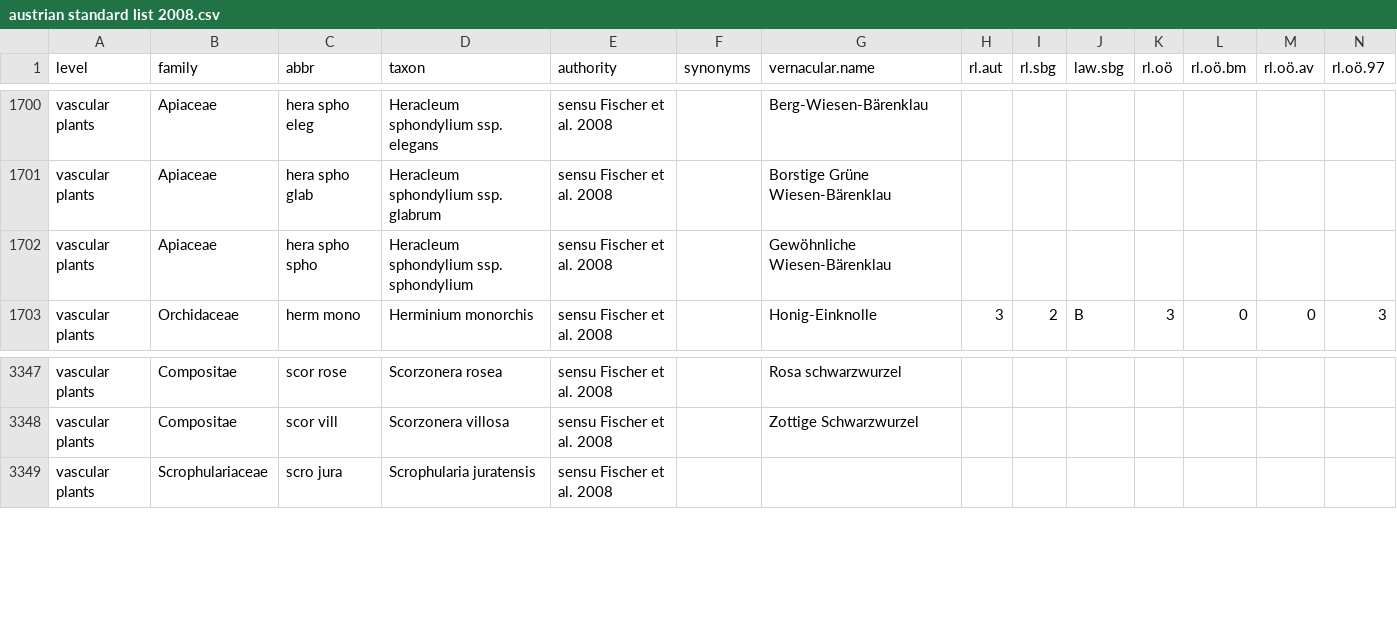
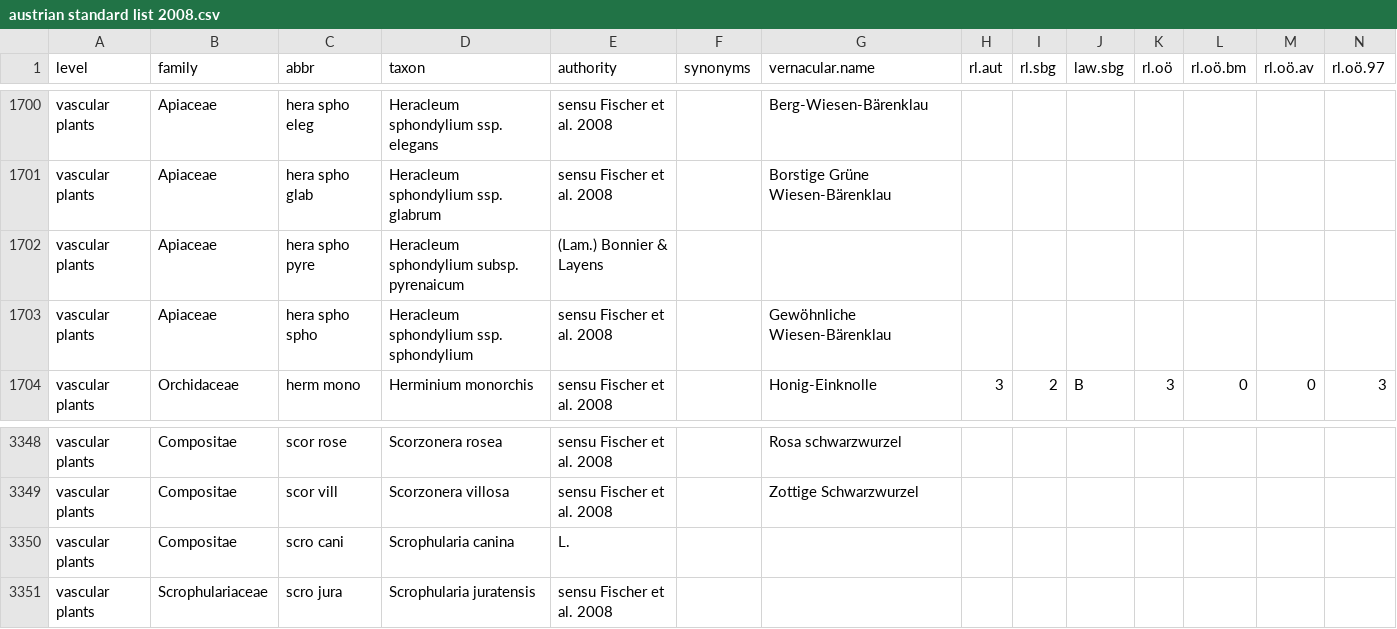
Before and after one commit to kardinal-eros/vegsoup-standards, a CSV file: austrian standard list 2008/austrian standard list 2008.csv, drawn as a sheet; only a part is shown, gaps mark what is left out; rows hold the shown columns only; the diff names each change by its address in the sheet, - before the commit and + after, or states it on an @@ line.

Commit message:
added taxon

```diff
--- a/austrian standard list 2008/austrian standard list 2008.csv
+++ b/austrian standard list 2008/austrian standard list 2008.csv
+row 1702: vascular plants | Apiaceae | hera spho pyre | Heracleum sphondylium subsp. pyrenaicum | (Lam.) Bonnier & Layens
+row 3350: vascular plants | Compositae | scro cani | Scrophularia canina | L.
```
